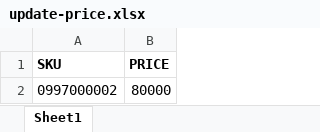
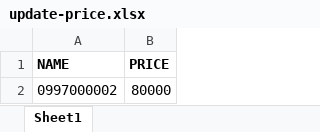
Before and after one commit to gmobiledev/A05-AdminFE, an Excel workbook: src/assets/update-price.xlsx, sheet Sheet1, drawn as a sheet; values as stored, in another font and other column widths than the file's, no borders; the diff names each change by its address in the sheet, - before the commit and + after, or states it on an @@ line.

```diff
--- a/src/assets/update-price.xlsx (sheet Sheet1)
+++ b/src/assets/update-price.xlsx (sheet Sheet1)
-A1: SKU
+A1: NAME
```
Also changed, not shown: 2 other files.
